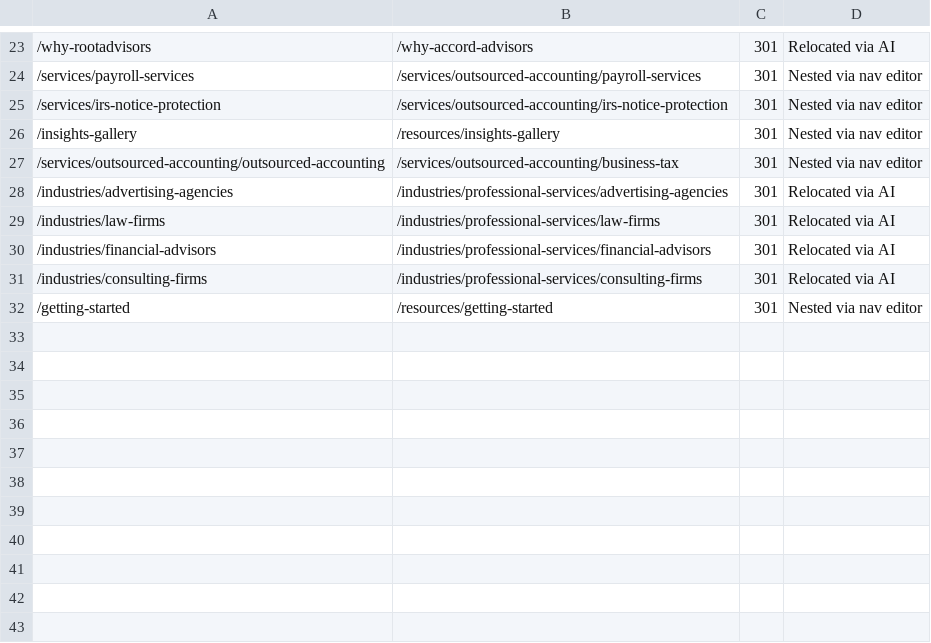
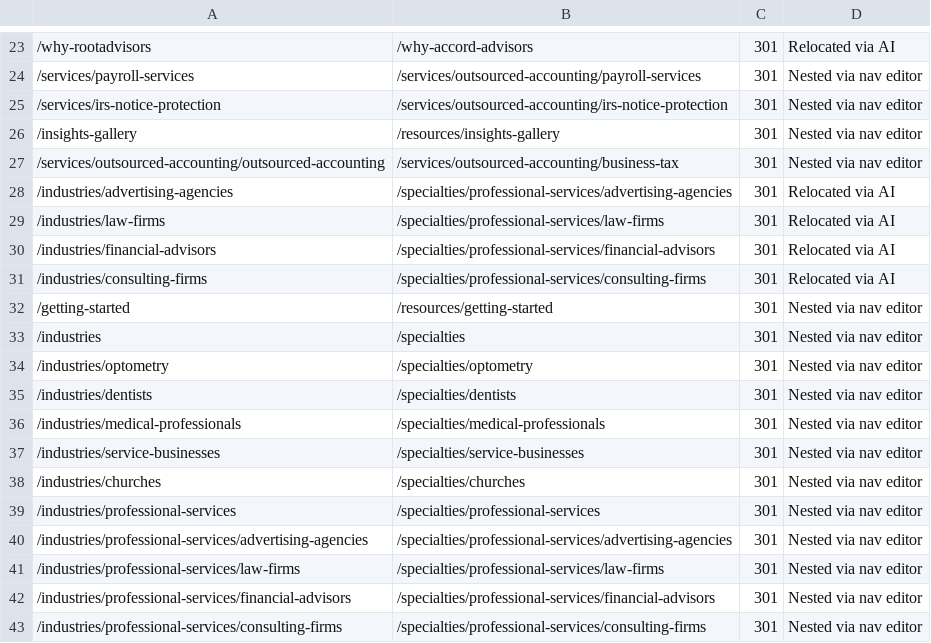
Before and after one commit to Revaltus/Accord-Advisors, a CSV file: content/redirects.csv, drawn as a sheet; only a part is shown, gaps mark what is left out; the diff names each change by its address in the sheet, - before the commit and + after, or states it on an @@ line.

```diff
--- a/content/redirects.csv
+++ b/content/redirects.csv
-B28: /industries/professional-services/advertising-agencies
+B28: /specialties/professional-services/advertising-agencies
-B29: /industries/professional-services/law-firms
+B29: /specialties/professional-services/law-firms
-B30: /industries/professional-services/financial-advisors
+B30: /specialties/professional-services/financial-advisors
-B31: /industries/professional-services/consulting-firms
+B31: /specialties/professional-services/consulting-firms
+row 33: /industries | /specialties | 301 | Nested via nav editor
+row 34: /industries/optometry | /specialties/optometry | 301 | Nested via nav editor
+row 35: /industries/dentists | /specialties/dentists | 301 | Nested via nav editor
+row 36: /industries/medical-professionals | /specialties/medical-professionals | 301 | Nested via nav editor
+row 37: /industries/service-businesses | /specialties/service-businesses | 301 | Nested via nav editor
+row 38: /industries/churches | /specialties/churches | 301 | Nested via nav editor
+row 39: /industries/professional-services | /specialties/professional-services | 301 | Nested via nav editor
+row 40: /industries/professional-services/advertising-agencies | /specialties/professional-services/advertising-agencies | 301 | Nested via nav editor
+row 41: /industries/professional-services/law-firms | /specialties/professional-services/law-firms | 301 | Nested via nav editor
+row 42: /industries/professional-services/financial-advisors | /specialties/professional-services/financial-advisors | 301 | Nested via nav editor
+row 43: /industries/professional-services/consulting-firms | /specialties/professional-services/consulting-firms | 301 | Nested via nav editor
```
